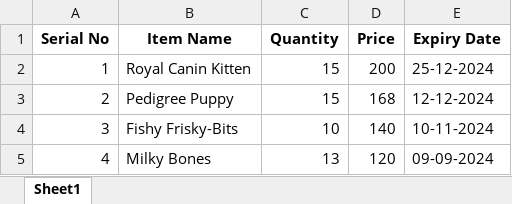
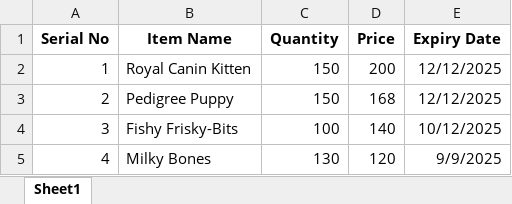
Before and after one commit to svenkatrahul/Virtual-Pet-Store, an Excel workbook: Pet Store.Food Items.xlsx, sheet Sheet1, drawn as a sheet; values as stored, in another font and other column widths than the file's, no borders; the diff names each change by its address in the sheet, - before the commit and + after, or states it on an @@ line.

```diff
--- a/Pet Store.Food Items.xlsx (sheet Sheet1)
+++ b/Pet Store.Food Items.xlsx (sheet Sheet1)
-C2:C3 (Quantity): 15
+C2:C3 (Quantity): 150
-E2 (Expiry Date): 25-12-2024
+E2 (Expiry Date): 12/12/2025
-E3 (Expiry Date): 12-12-2024
+E3 (Expiry Date): 12/12/2025
-C4 (Quantity): 10
+C4 (Quantity): 100
-E4 (Expiry Date): 10-11-2024
+E4 (Expiry Date): 10/12/2025
-C5 (Quantity): 13
+C5 (Quantity): 130
-E5 (Expiry Date): 09-09-2024
+E5 (Expiry Date): 9/9/2025
```
Also changed, not shown: Pet Store.Accessories.xlsx, Pet Store.Sanitary.xlsx, 4 other files.
